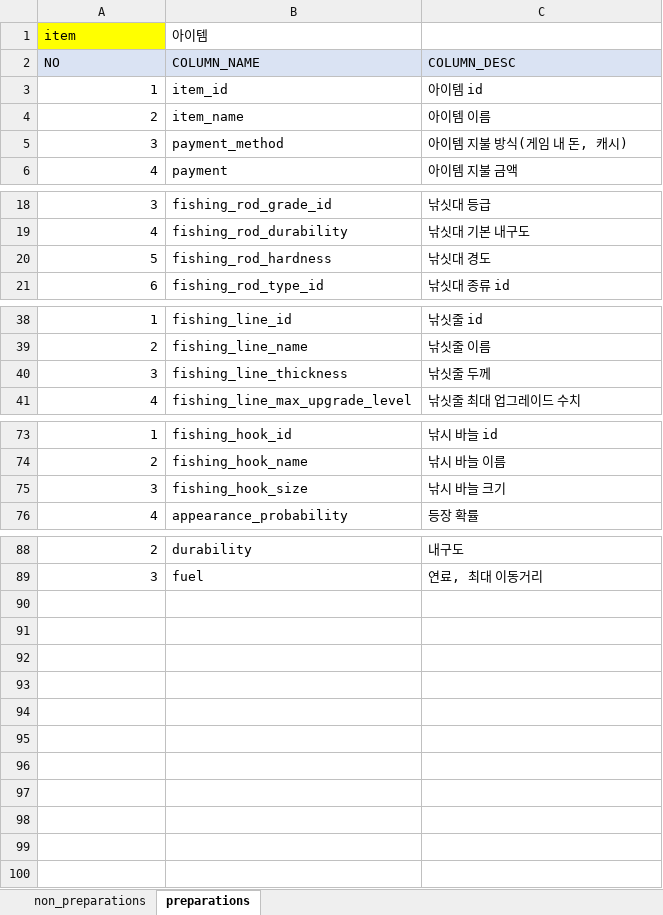
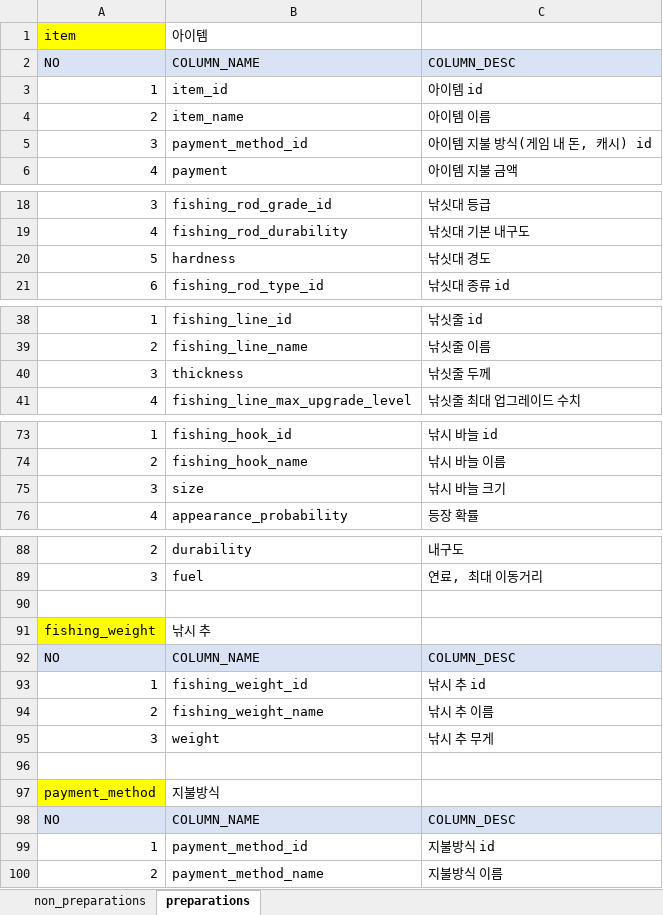
Before and after one commit to nayoonv/game-uruk2, an Excel workbook: product data(기획 데이터).xlsx, sheet preparations, drawn as a sheet; only a part is shown, gaps mark what is left out; values as stored, in another font and other column widths than the file's, no borders; the diff names each change by its address in the sheet, - before the commit and + after, or states it on an @@ line.

Commit message:
modify product table

```diff
--- a/product data(기획 데이터).xlsx (sheet preparations)
+++ b/product data(기획 데이터).xlsx (sheet preparations)
-B5: payment_method
+B5: payment_method_id
-C5: 아이템 지불 방식(게임 내 돈, 캐시)
+C5: 아이템 지불 방식(게임 내 돈, 캐시) id
-B20: fishing_rod_hardness
+B20: hardness
-B40: fishing_line_thickness
+B40: thickness
-B75: fishing_hook_size
+B75: size
+row 90: (empty)
+row 91: fishing_weight | 낚시 추
+row 92: NO | COLUMN_NAME | COLUMN_DESC
+row 93: 1 | fishing_weight_id | 낚시 추 id
+row 94: 2 | fishing_weight_name | 낚시 추 이름
+row 95: 3 | weight | 낚시 추 무게
+row 96: (empty)
+row 97: payment_method | 지불방식
+row 98: NO | COLUMN_NAME | COLUMN_DESC
+row 99: 1 | payment_method_id | 지불방식 id
+row 100: 2 | payment_method_name | 지불방식 이름
```
Also changed, not shown: sheet non_preparations.
